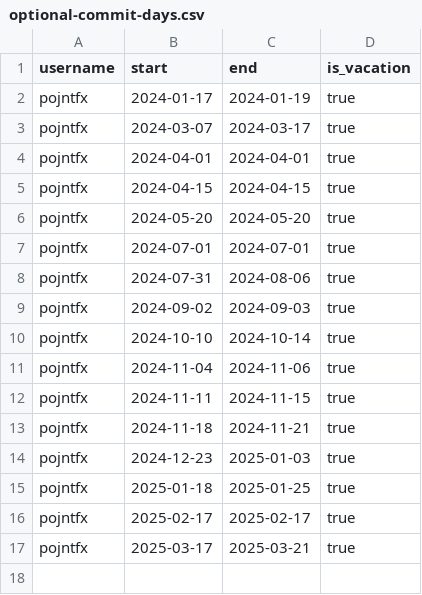
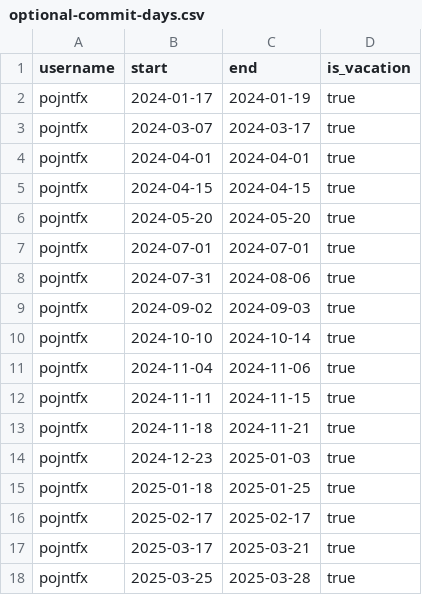
Before and after one commit to pojntfx/the-commitment, a CSV file: optional-commit-days.csv, drawn as a sheet.

Commit message:
feat: Register SF trip
Signed-off-by: Felicitas Pojtinger <felicitas@pojtinger.com>

```diff
--- a/optional-commit-days.csv
+++ b/optional-commit-days.csv
@@ -17 +17,2 @@ pojntfx,2025-02-17,2025-02-17,true
 pojntfx,2025-03-17,2025-03-21,true
+pojntfx,2025-03-25,2025-03-28,true
```
